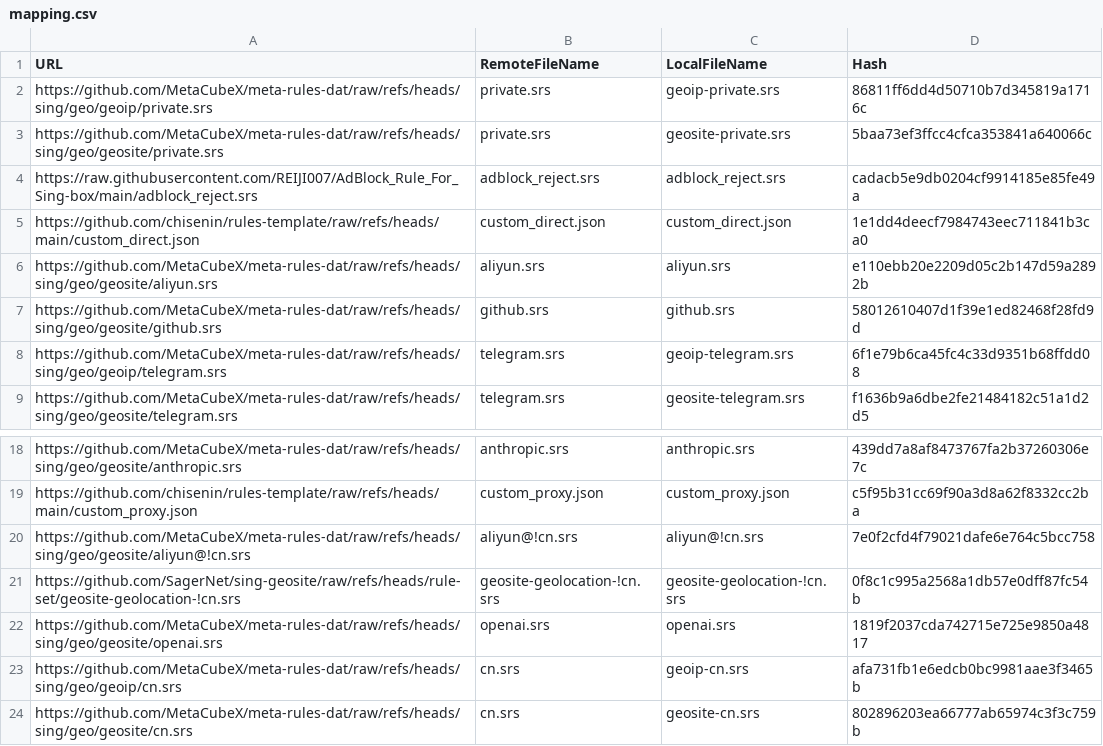
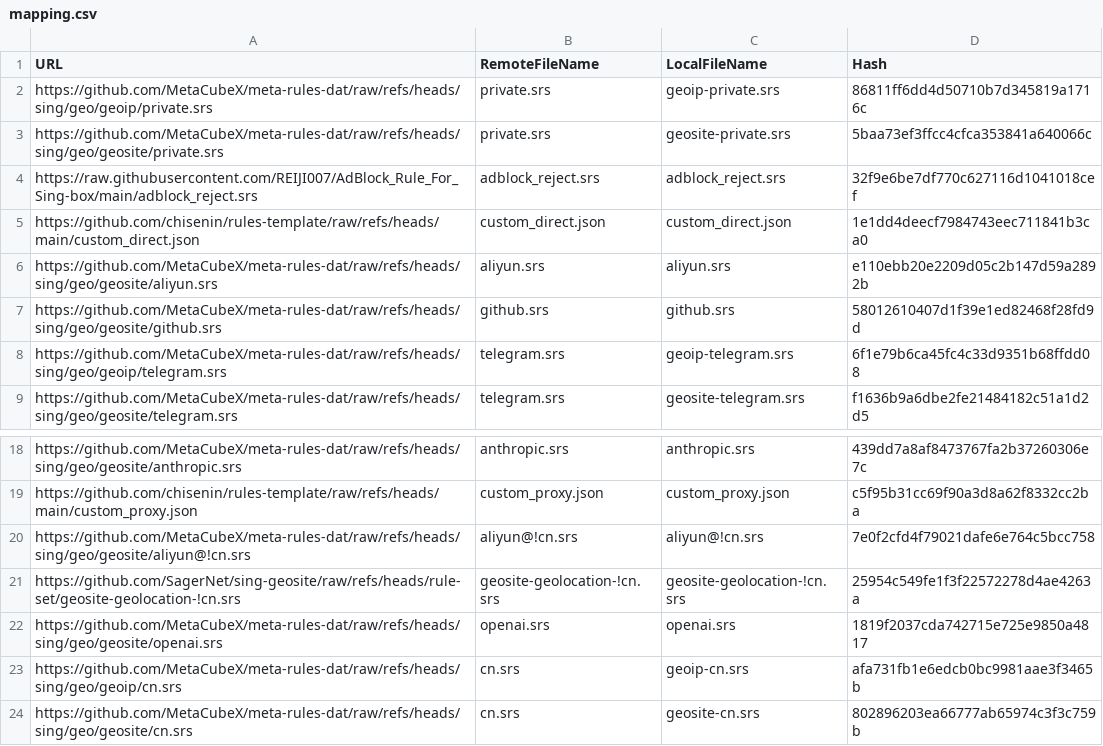
Before and after one commit to chisenin/rules-template, a CSV file: mapping.csv, drawn as a sheet; only a part is shown, gaps mark what is left out.

```diff
--- a/mapping.csv
+++ b/mapping.csv
@@ -3,3 +3,3 @@ https://github.com/MetaCubeX/meta-rules-dat/raw/refs/heads/sing/geo/geoip/privat
 https://github.com/MetaCubeX/meta-rules-dat/raw/refs/heads/sing/geo/geosite/private.srs,private.srs,geosite-private.srs,5baa73ef3ffcc4cfca353841a640066c
-https://raw.githubusercontent.com/REIJI007/AdBlock_Rule_For_Sing-box/main/adblock_reject.srs,adblock_reject.srs,adblock_reject.srs,cadacb5e9db0204cf9914185e85fe49a
+https://raw.githubusercontent.com/REIJI007/AdBlock_Rule_For_Sing-box/main/adblock_reject.srs,adblock_reject.srs,adblock_reject.srs,32f9e6be7df770c627116d1041018cef
 https://github.com/chisenin/rules-template/raw/refs/heads/main/custom_direct.json,custom_direct.json,custom_direct.json,1e1dd4deecf7984743eec711841b3ca0
@@ -20,3 +20,3 @@ https://github.com/chisenin/rules-template/raw/refs/heads/main/custom_proxy.json
 https://github.com/MetaCubeX/meta-rules-dat/raw/refs/heads/sing/geo/geosite/aliyun@!cn.srs,aliyun@!cn.srs,aliyun@!cn.srs,7e0f2cfd4f79021dafe6e764c5bcc758
-https://github.com/SagerNet/sing-geosite/raw/refs/heads/rule-set/geosite-geolocation-!cn.srs,geosite-geolocation-!cn.srs,geosite-geolocation-!cn.srs,0f8c1c995a2568a1db57e0dff87fc54b
+https://github.com/SagerNet/sing-geosite/raw/refs/heads/rule-set/geosite-geolocation-!cn.srs,geosite-geolocation-!cn.srs,geosite-geolocation-!cn.srs,25954c549fe1f3f22572278d4ae4263a
 https://github.com/MetaCubeX/meta-rules-dat/raw/refs/heads/sing/geo/geosite/openai.srs,openai.srs,openai.srs,1819f2037cda742715e725e9850a4817
```
Also changed, not shown: 2 other files.
